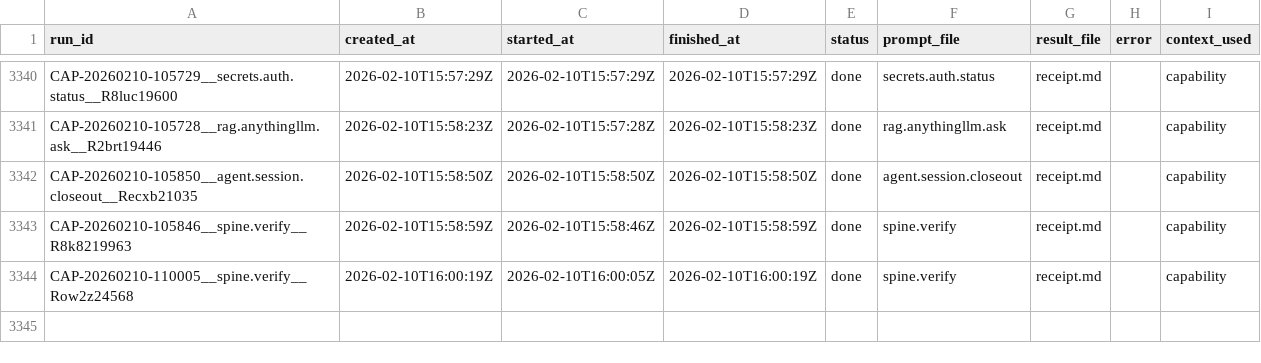
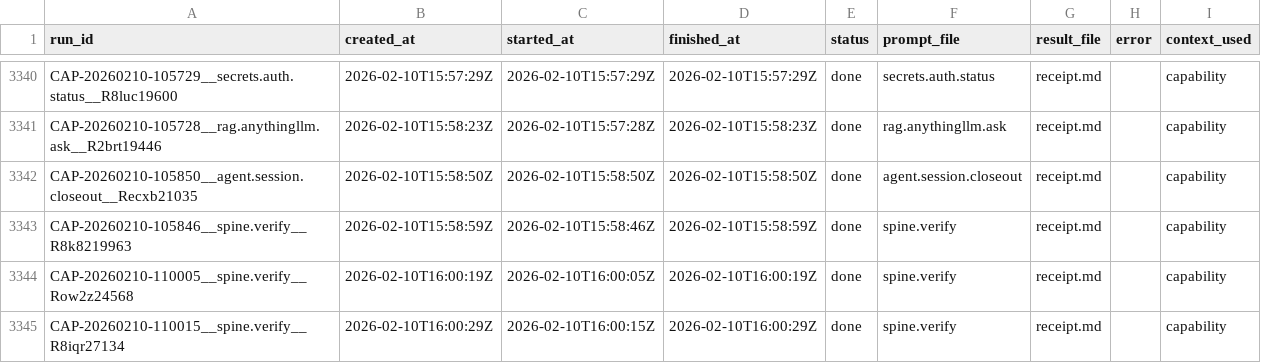
Before and after one commit to hypnotizedent/agentic-spine, a CSV file: mailroom/state/ledger.csv, drawn as a sheet; only a part is shown, gaps mark what is left out.

Commit message:
verify: add D62 git remote parity lock

```diff
--- a/mailroom/state/ledger.csv
+++ b/mailroom/state/ledger.csv
@@ -3344 +3344,2 @@ CAP-20260210-105846__spine.verify__R8k8219963,2026-02-10T15:58:59Z,2026-02-10T15
 CAP-20260210-110005__spine.verify__Row2z24568,2026-02-10T16:00:19Z,2026-02-10T16:00:05Z,2026-02-10T16:00:19Z,done,spine.verify,receipt.md,,capability
+CAP-20260210-110015__spine.verify__R8iqr27134,2026-02-10T16:00:29Z,2026-02-10T16:00:15Z,2026-02-10T16:00:29Z,done,spine.verify,receipt.md,,capability
```
Also changed, not shown: 3 other files.
